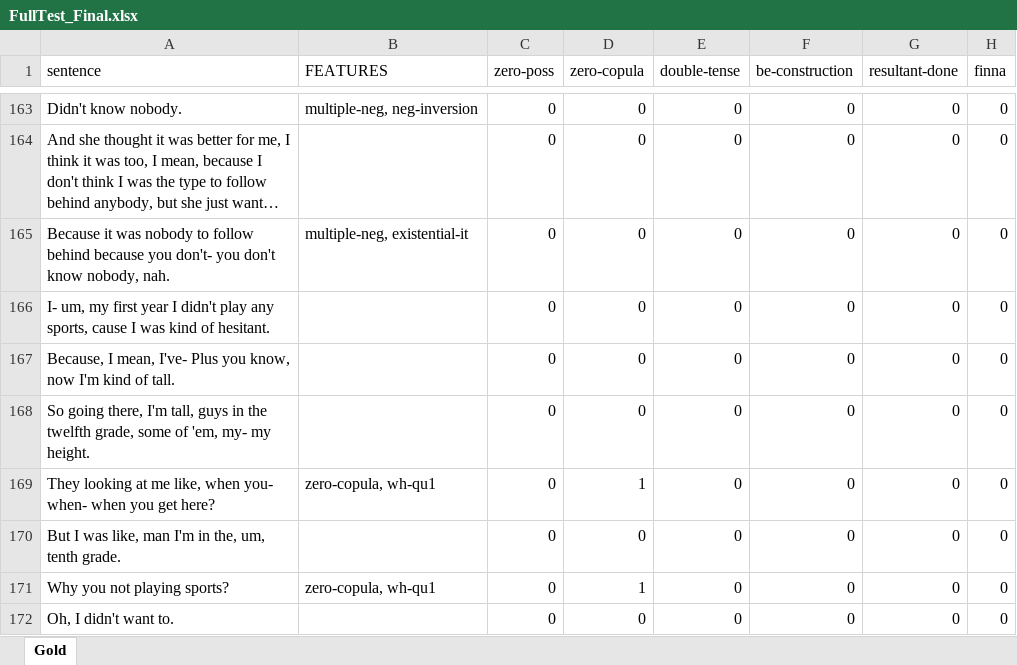
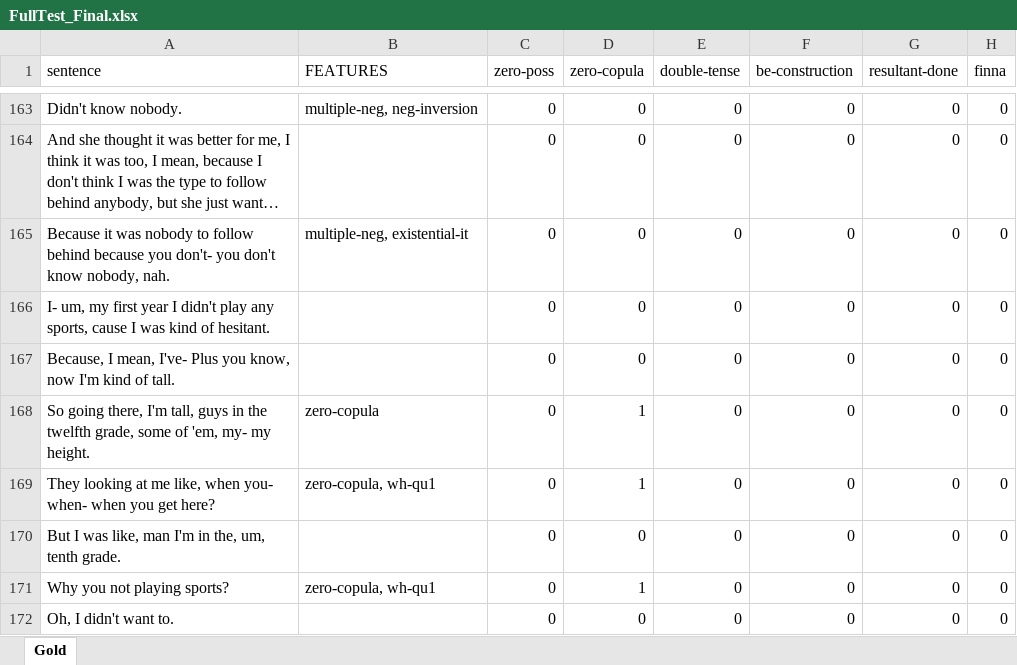
Before and after one commit to mariemmanue/Dissertation, an Excel workbook: Datasets/FullTest_Final.xlsx, sheet Gold, drawn as a sheet; only a part is shown, gaps mark what is left out; long unchanged cells end in …; values as stored, in another font and other column widths than the file's, no borders; the diff names each change by its address in the sheet, - before the commit and + after, or states it on an @@ line.

Commit message:
fdd

```diff
--- a/Datasets/FullTest_Final.xlsx (sheet Gold)
+++ b/Datasets/FullTest_Final.xlsx (sheet Gold)
-B168 (FEATURES): (empty)
+B168 (FEATURES): zero-copula
-D168 (zero-copula): 0
+D168 (zero-copula): 1
```
